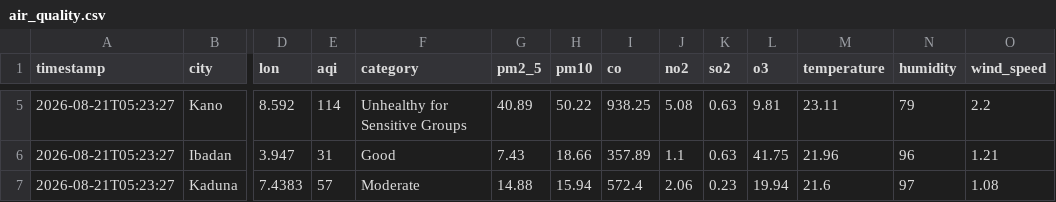
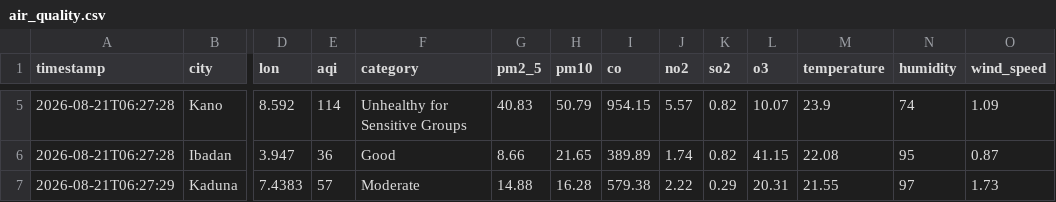
Before and after one commit to extremesam/Air-Quality-Dashboard, a CSV file: data/air_quality.csv, drawn as a sheet; only a part is shown, gaps mark what is left out; the diff covers the shown part only; the diff names each change by its address in the sheet, - before the commit and + after, or states it on an @@ line.

```diff
--- a/data/air_quality.csv
+++ b/data/air_quality.csv
-A5:A6 (timestamp): 2026-08-21T05:23:27
+A5:A6 (timestamp): 2026-08-21T06:27:28
-G5 (pm2_5): 40.89
+G5 (pm2_5): 40.83
-H5 (pm10): 50.22
+H5 (pm10): 50.79
-I5 (co): 938.25
+I5 (co): 954.15
-J5 (no2): 5.08
+J5 (no2): 5.57
-K5:K6 (so2): 0.63
+K5:K6 (so2): 0.82
-L5 (o3): 9.81
+L5 (o3): 10.07
-M5 (temperature): 23.11
+M5 (temperature): 23.9
-N5 (humidity): 79
+N5 (humidity): 74
-O5 (wind_speed): 2.2
+O5 (wind_speed): 1.09
-E6 (aqi): 31
+E6 (aqi): 36
-G6 (pm2_5): 7.43
+G6 (pm2_5): 8.66
-H6 (pm10): 18.66
+H6 (pm10): 21.65
-I6 (co): 357.89
+I6 (co): 389.89
-J6 (no2): 1.1
+J6 (no2): 1.74
-L6 (o3): 41.75
+L6 (o3): 41.15
-M6 (temperature): 21.96
+M6 (temperature): 22.08
-N6 (humidity): 96
+N6 (humidity): 95
-O6 (wind_speed): 1.21
+O6 (wind_speed): 0.87
-A7 (timestamp): 2026-08-21T05:23:27
+A7 (timestamp): 2026-08-21T06:27:29
-H7 (pm10): 15.94
+H7 (pm10): 16.28
-I7 (co): 572.4
+I7 (co): 579.38
-J7 (no2): 2.06
+J7 (no2): 2.22
-K7 (so2): 0.23
+K7 (so2): 0.29
-L7 (o3): 19.94
+L7 (o3): 20.31
-M7 (temperature): 21.6
+M7 (temperature): 21.55
-O7 (wind_speed): 1.08
+O7 (wind_speed): 1.73
```
Also changed, not shown: 36 edited cells elsewhere in this file, data/history.csv, 2 other files.
